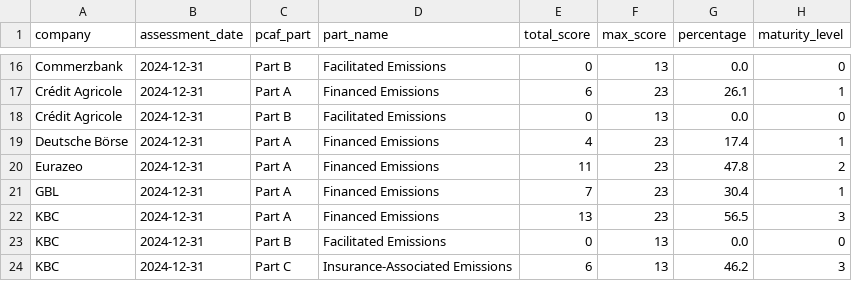
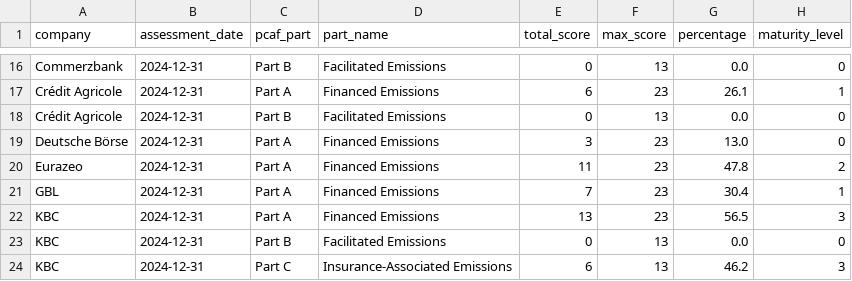
Before and after one commit to eplr/pcaf-compliance, a CSV file: output/pcaf_assessment_parts.csv, drawn as a sheet; only a part is shown, gaps mark what is left out.

```diff
--- a/output/pcaf_assessment_parts.csv
+++ b/output/pcaf_assessment_parts.csv
@@ -18,3 +18,3 @@ Crédit Agricole,2024-12-31,Part A,Financed Emissions,6,23,26.1,1
 Crédit Agricole,2024-12-31,Part B,Facilitated Emissions,0,13,0.0,0
-Deutsche Börse,2024-12-31,Part A,Financed Emissions,4,23,17.4,1
+Deutsche Börse,2024-12-31,Part A,Financed Emissions,3,23,13.0,0
 Eurazeo,2024-12-31,Part A,Financed Emissions,11,23,47.8,2
```
Also changed, not shown: output/pcaf_assessment_detailed.csv, output/pcaf_assessment_overall.csv, 3 other files.
